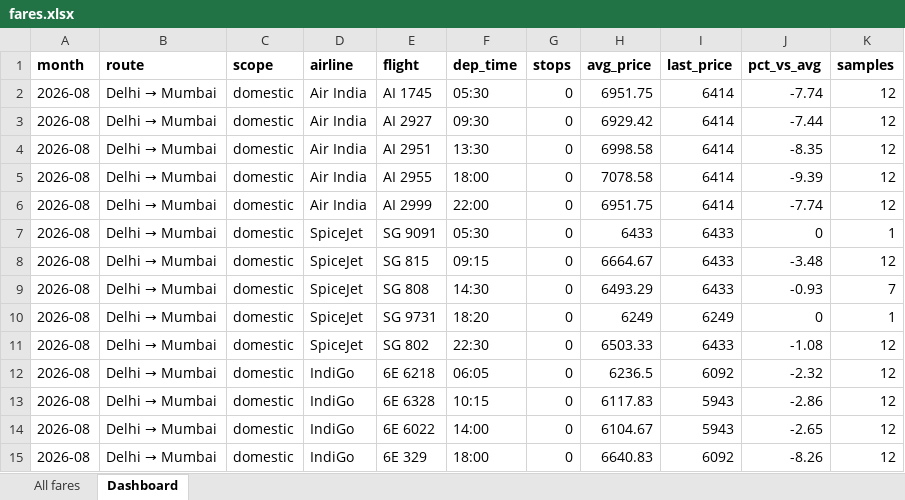
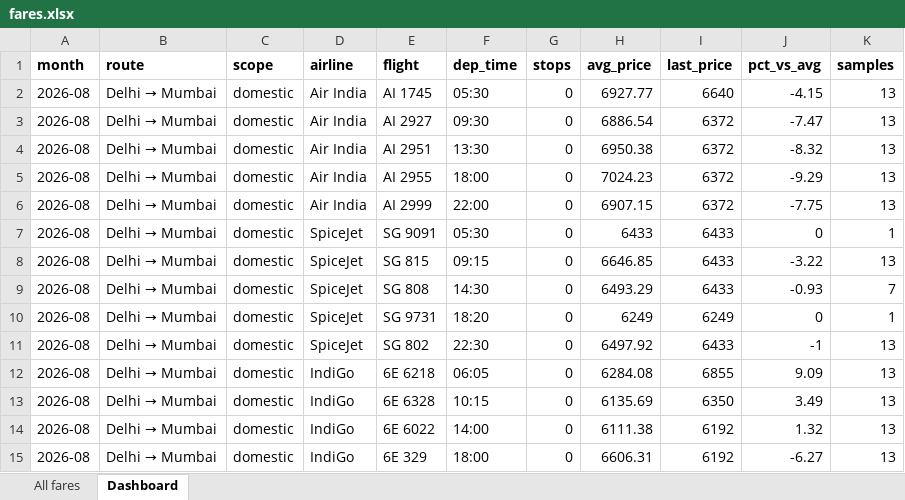
Before and after one commit to isgulati95-code/flight-fare-tracker, an Excel workbook: fares.xlsx, sheet Dashboard, drawn as a sheet; only a part is shown; values as stored, in another font and other column widths than the file's, no borders; the diff covers the shown part only; the diff names each change by its address in the sheet, - before the commit and + after, or states it on an @@ line.

```diff
--- a/fares.xlsx (sheet Dashboard)
+++ b/fares.xlsx (sheet Dashboard)
-H2 (avg_price): 6951.75
+H2 (avg_price): 6927.77
-I2 (last_price): 6414
+I2 (last_price): 6640
-J2 (pct_vs_avg): -7.74
+J2 (pct_vs_avg): -4.15
-K2:K6 (samples): 12
+K2:K6 (samples): 13
-H3 (avg_price): 6929.42
+H3 (avg_price): 6886.54
-I3:I6 (last_price): 6414
+I3:I6 (last_price): 6372
-J3 (pct_vs_avg): -7.44
+J3 (pct_vs_avg): -7.47
-H4 (avg_price): 6998.58
+H4 (avg_price): 6950.38
-J4 (pct_vs_avg): -8.35
+J4 (pct_vs_avg): -8.32
-H5 (avg_price): 7078.58
+H5 (avg_price): 7024.23
-J5 (pct_vs_avg): -9.39
+J5 (pct_vs_avg): -9.29
-H6 (avg_price): 6951.75
+H6 (avg_price): 6907.15
-J6 (pct_vs_avg): -7.74
+J6 (pct_vs_avg): -7.75
-H8 (avg_price): 6664.67
+H8 (avg_price): 6646.85
-J8 (pct_vs_avg): -3.48
+J8 (pct_vs_avg): -3.22
-K8 (samples): 12
+K8 (samples): 13
-H11 (avg_price): 6503.33
+H11 (avg_price): 6497.92
-J11 (pct_vs_avg): -1.08
+J11 (pct_vs_avg): -1
-K11:K15 (samples): 12
+K11:K15 (samples): 13
-H12 (avg_price): 6236.5
+H12 (avg_price): 6284.08
-I12 (last_price): 6092
+I12 (last_price): 6855
-J12 (pct_vs_avg): -2.32
+J12 (pct_vs_avg): 9.09
-H13 (avg_price): 6117.83
+H13 (avg_price): 6135.69
-I13 (last_price): 5943
+I13 (last_price): 6350
-J13 (pct_vs_avg): -2.86
+J13 (pct_vs_avg): 3.49
-H14 (avg_price): 6104.67
+H14 (avg_price): 6111.38
-I14 (last_price): 5943
+I14 (last_price): 6192
-J14 (pct_vs_avg): -2.65
+J14 (pct_vs_avg): 1.32
-H15 (avg_price): 6640.83
+H15 (avg_price): 6606.31
-I15 (last_price): 6092
+I15 (last_price): 6192
-J15 (pct_vs_avg): -8.26
+J15 (pct_vs_avg): -6.27
```
Also changed, not shown: 3 added rows, 2 removed rows and 315 edited cells elsewhere in this sheet, sheet All fares, aviation.xlsx, 4 other files.
